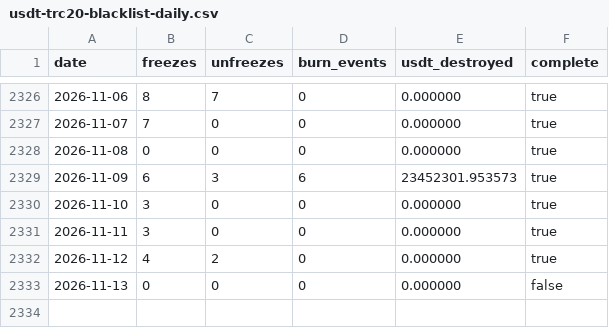
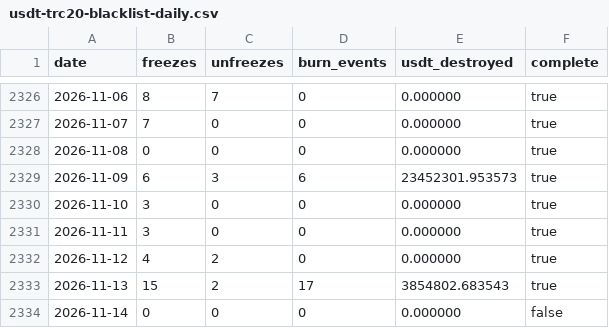
Before and after one commit to chico10117/usdt-trc20-blacklist-stats, a CSV file: data/usdt-trc20-blacklist-daily.csv, drawn as a sheet; only a part is shown, gaps mark what is left out.

```diff
--- a/data/usdt-trc20-blacklist-daily.csv
+++ b/data/usdt-trc20-blacklist-daily.csv
@@ -2332,2 +2332,3 @@ date,freezes,unfreezes,burn_events,usdt_destroyed,complete
 2026-11-12,4,2,0,0.000000,true
-2026-11-13,0,0,0,0.000000,false
+2026-11-13,15,2,17,3854802.683543,true
+2026-11-14,0,0,0,0.000000,false
```
Also changed, not shown: data/usdt-trc20-blacklist-monthly.csv, 2 other files.
